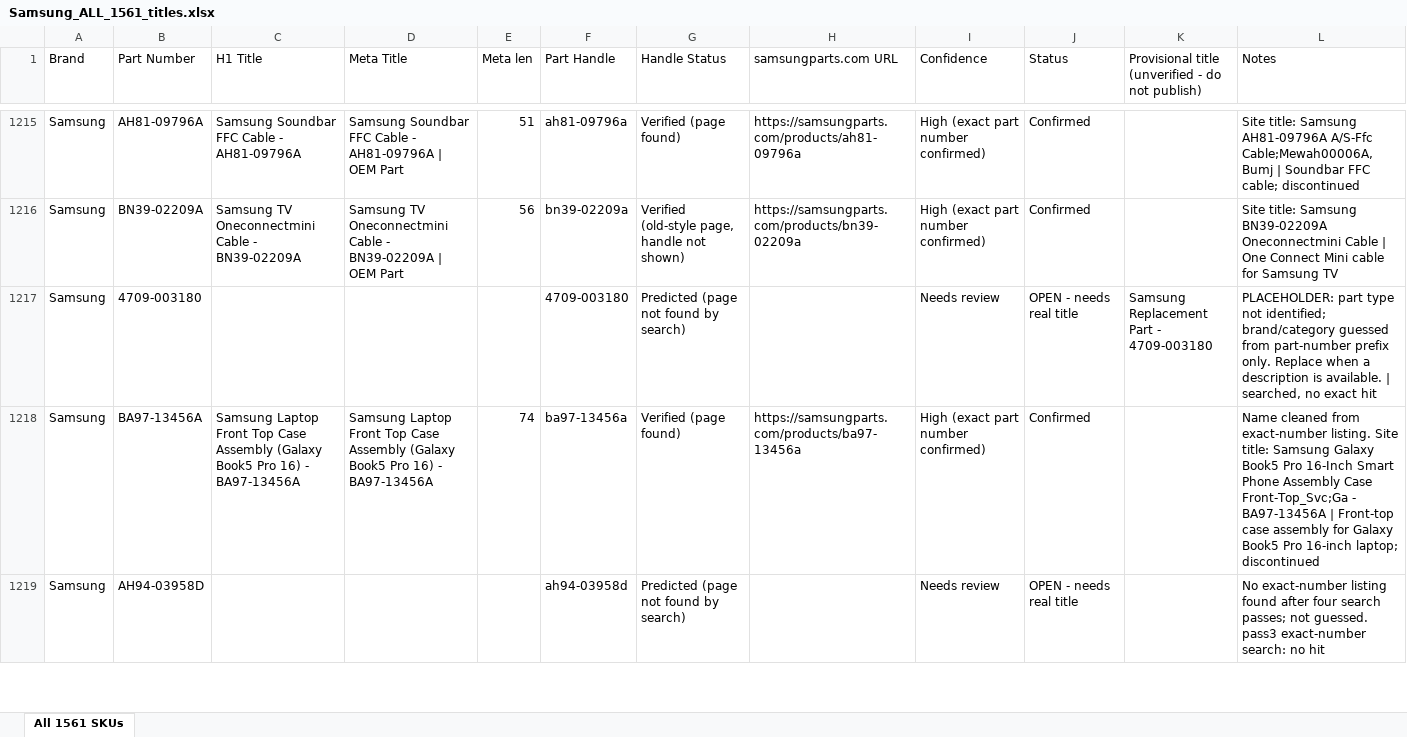
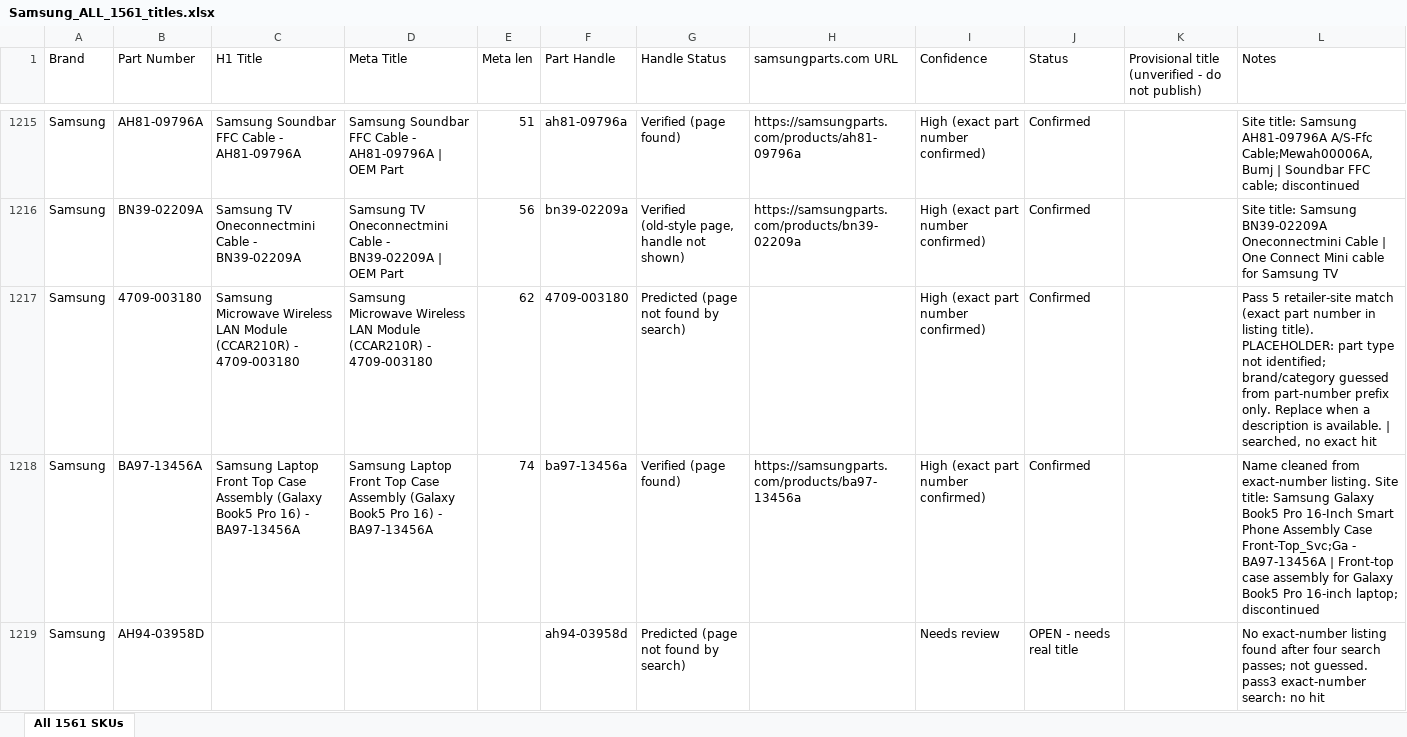
Before and after one commit to Abdul-nabi123/title-search, an Excel workbook: Samsung_ALL_1561_titles.xlsx, sheet All 1561 SKUs, drawn as a sheet; only a part is shown, gaps mark what is left out; values as stored, in another font and other column widths than the file's, no cell formats; the diff covers the shown part only; the diff names each change by its address in the sheet, - before the commit and + after, or states it on an @@ line.

```diff
--- a/Samsung_ALL_1561_titles.xlsx (sheet All 1561 SKUs)
+++ b/Samsung_ALL_1561_titles.xlsx (sheet All 1561 SKUs)
-C1217 (H1 Title): (empty)
+C1217 (H1 Title): Samsung Microwave Wireless LAN Module (CCAR210R) - 4709-003180
-D1217 (Meta Title): (empty)
+D1217 (Meta Title): Samsung Microwave Wireless LAN Module (CCAR210R) - 4709-003180
-E1217 (Meta len): (empty)
+E1217 (Meta len): 62
-I1217 (Confidence): Needs review
+I1217 (Confidence): High (exact part number confirmed)
-J1217 (Status): OPEN - needs real title
+J1217 (Status): Confirmed
-K1217: Samsung Replacement Part - 4709-003180
+K1217: (empty)
-L1217 (Notes): PLACEHOLDER: part…
+L1217 (Notes): Pass 5 retailer-site match (exact part number in listing title). PLACEHOLDER: part…
```
Also changed, not shown: 84 edited cells elsewhere in this sheet, cell formats.
